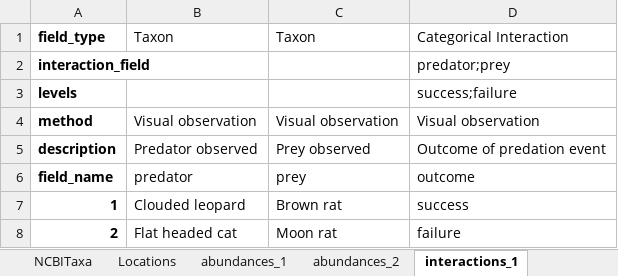
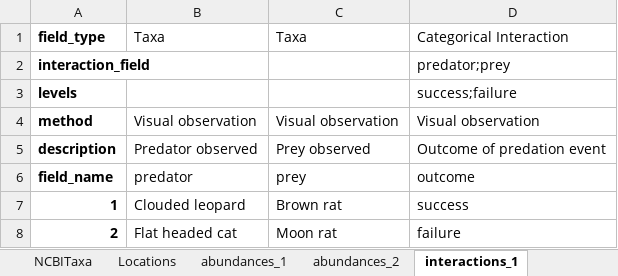
Before and after one commit to ImperialCollegeLondon/safedata_validator, an Excel workbook: docs/data_providers/data_format/Example.xlsx, sheet interactions_1, drawn as a sheet; values as stored, in another font and other column widths than the file's, no borders; the diff names each change by its address in the sheet, - before the commit and + after, or states it on an @@ line.

```diff
--- a/docs/data_providers/data_format/Example.xlsx (sheet interactions_1)
+++ b/docs/data_providers/data_format/Example.xlsx (sheet interactions_1)
-B1: Taxon
+B1: Taxa
-C1: Taxon
+C1: Taxa
```
Also changed, not shown: sheet Summary, sheet GBIFTaxa, sheet external_2, sheet interactions_3, 2 other files.
